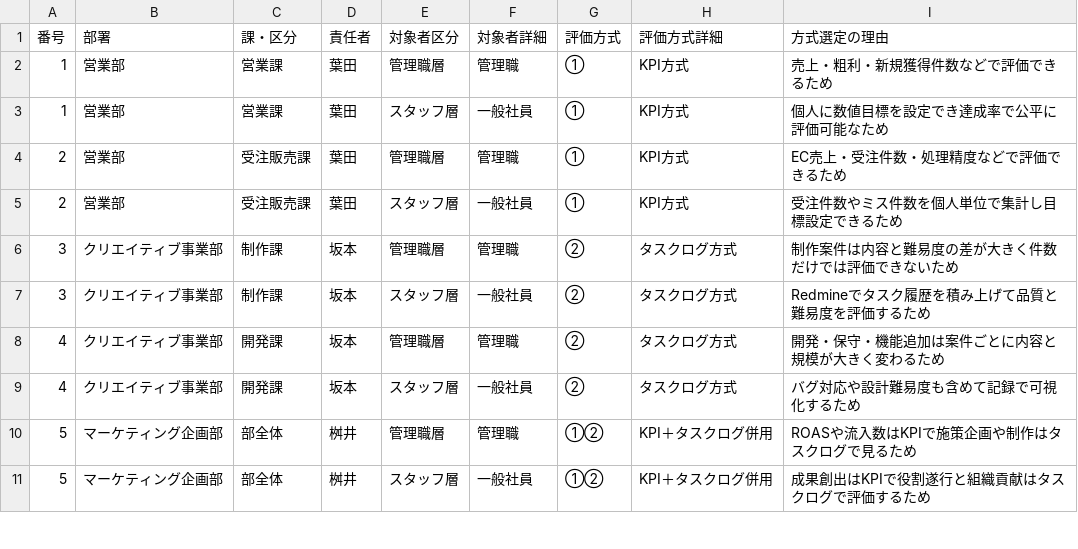
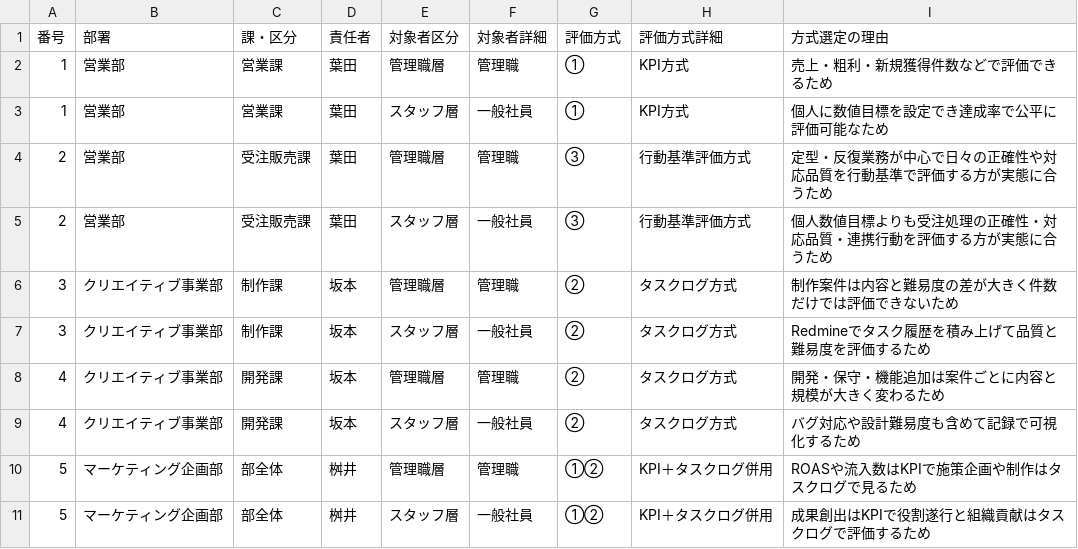
Before and after one commit to sou48/aes, a CSV file: 24_評価方式_部署別マッピング一覧.csv, drawn as a sheet; only a part is shown.

```diff
--- a/24_評価方式_部署別マッピング一覧.csv
+++ b/24_評価方式_部署別マッピング一覧.csv
@@ -3,4 +3,4 @@
 1,営業部,営業課,葉田,スタッフ層,一般社員,①,KPI方式,個人に数値目標を設定でき達成率で公平に評価可能なため
-2,営業部,受注販売課,葉田,管理職層,管理職,①,KPI方式,EC売上・受注件数・処理精度などで評価できるため
-2,営業部,受注販売課,葉田,スタッフ層,一般社員,①,KPI方式,受注件数やミス件数を個人単位で集計し目標設定できるため
+2,営業部,受注販売課,葉田,管理職層,管理職,③,行動基準評価方式,定型・反復業務が中心で日々の正確性や対応品質を行動基準で評価する方が実態に合うため
+2,営業部,受注販売課,葉田,スタッフ層,一般社員,③,行動基準評価方式,個人数値目標よりも受注処理の正確性・対応品質・連携行動を評価する方が実態に合うため
 3,クリエイティブ事業部,制作課,坂本,管理職層,管理職,②,タスクログ方式,制作案件は内容と難易度の差が大きく件数だけでは評価できないため
```
Also changed, not shown: 44_タスクログシート_テンプレート.csv, 11 other files.
